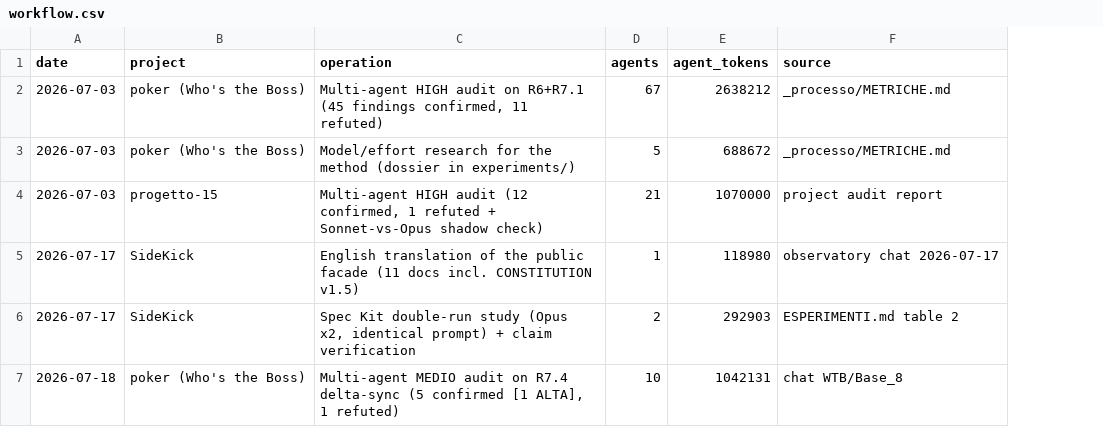
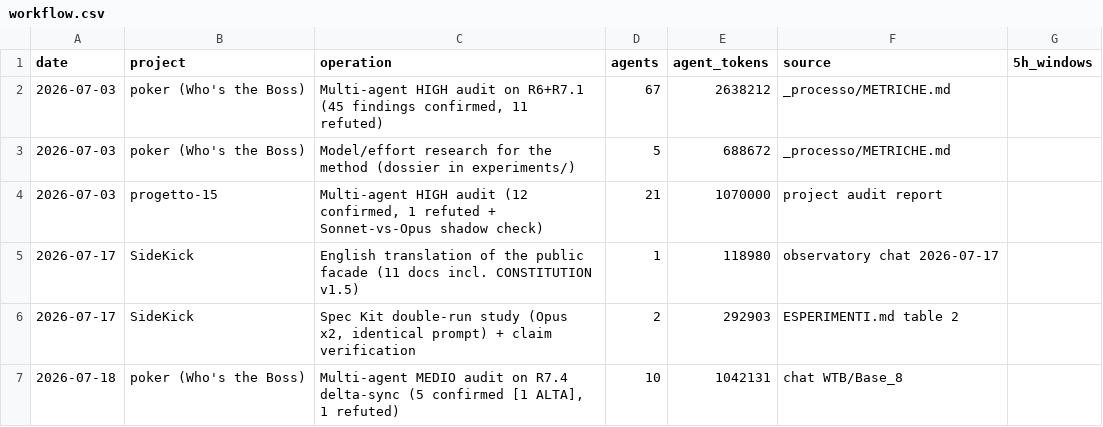
Before and after one commit to robertotommasogrossi7-bit/SideKick, a CSV file: observatory/usage/workflow.csv, drawn as a sheet; only a part is shown; the diff covers the shown part only; the diff names each change by its address in the sheet, - before the commit and + after, or states it on an @@ line.

Commit message:
observatory: colonna 5h_windows in workflow.csv (WR3: ~3 finestre del piano Max 100 euro) + root cause incidente corretta sul journal

```diff
--- a/observatory/usage/workflow.csv
+++ b/observatory/usage/workflow.csv
+column G (5h_windows), empty
```
Also changed, not shown: 5 added rows elsewhere in this file, 1 other file.
